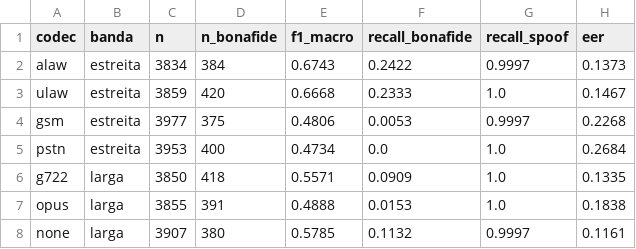
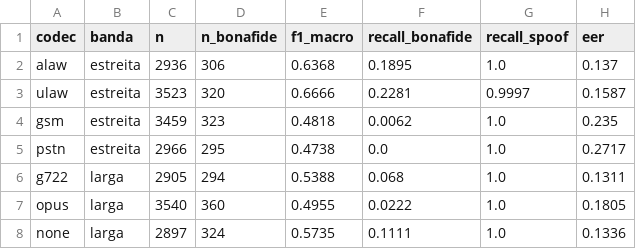
Before and after one commit to EduardoZanellaBento/Tcc_Deepfake, a CSV file: results/metricas/diagnostico_por_codec.csv, drawn as a sheet.

```diff
--- a/results/metricas/diagnostico_por_codec.csv
+++ b/results/metricas/diagnostico_por_codec.csv
@@ -1,8 +1,8 @@
 codec,banda,n,n_bonafide,f1_macro,recall_bonafide,recall_spoof,eer
-alaw,estreita,3834,384,0.6743,0.2422,0.9997,0.1373
-ulaw,estreita,3859,420,0.6668,0.2333,1.0,0.1467
-gsm,estreita,3977,375,0.4806,0.0053,0.9997,0.2268
-pstn,estreita,3953,400,0.4734,0.0,1.0,0.2684
-g722,larga,3850,418,0.5571,0.0909,1.0,0.1335
-opus,larga,3855,391,0.4888,0.0153,1.0,0.1838
-none,larga,3907,380,0.5785,0.1132,0.9997,0.1161
+alaw,estreita,2936,306,0.6368,0.1895,1.0,0.137
+ulaw,estreita,3523,320,0.6666,0.2281,0.9997,0.1587
+gsm,estreita,3459,323,0.4818,0.0062,1.0,0.235
+pstn,estreita,2966,295,0.4738,0.0,1.0,0.2717
+g722,larga,2905,294,0.5388,0.068,1.0,0.1311
+opus,larga,3540,360,0.4955,0.0222,1.0,0.1805
+none,larga,2897,324,0.5735,0.1111,1.0,0.1336
```
Also changed, not shown: results/metricas/diagnostico_por_ataque.csv, 16 other files.
